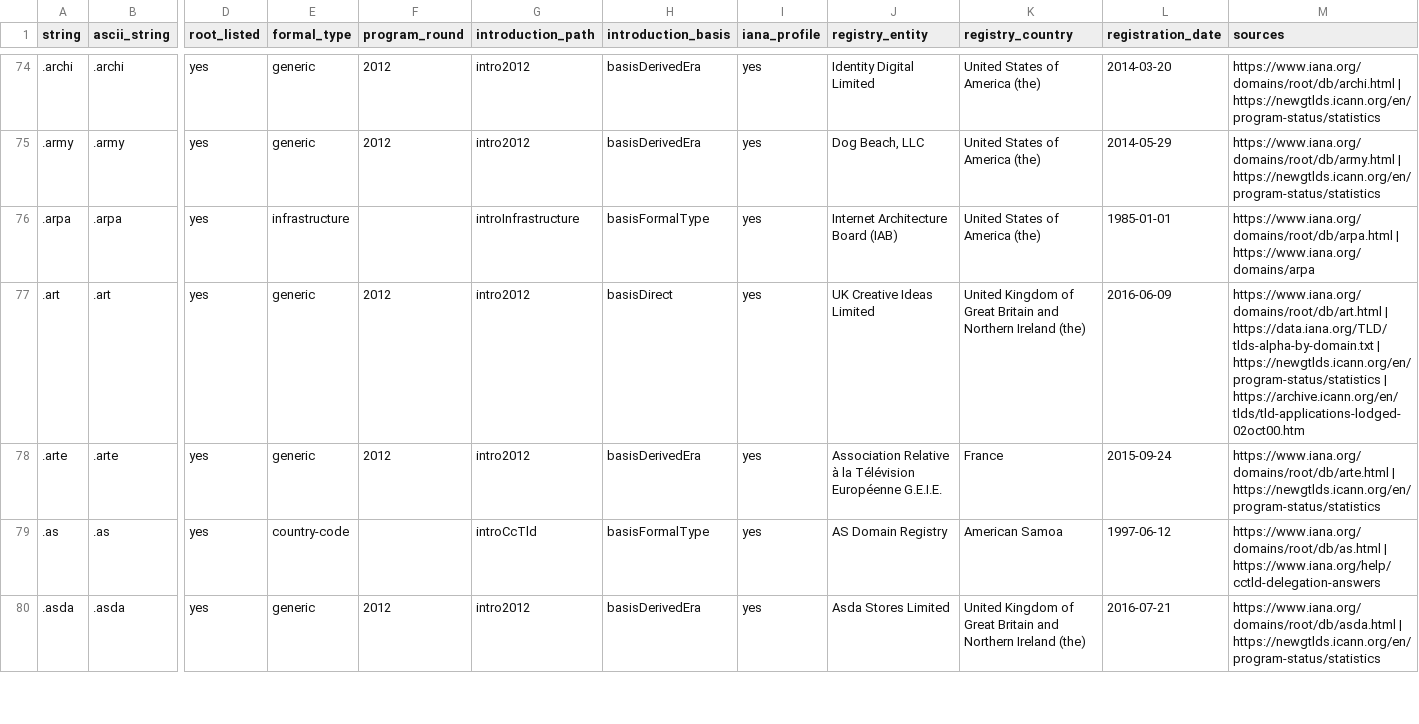
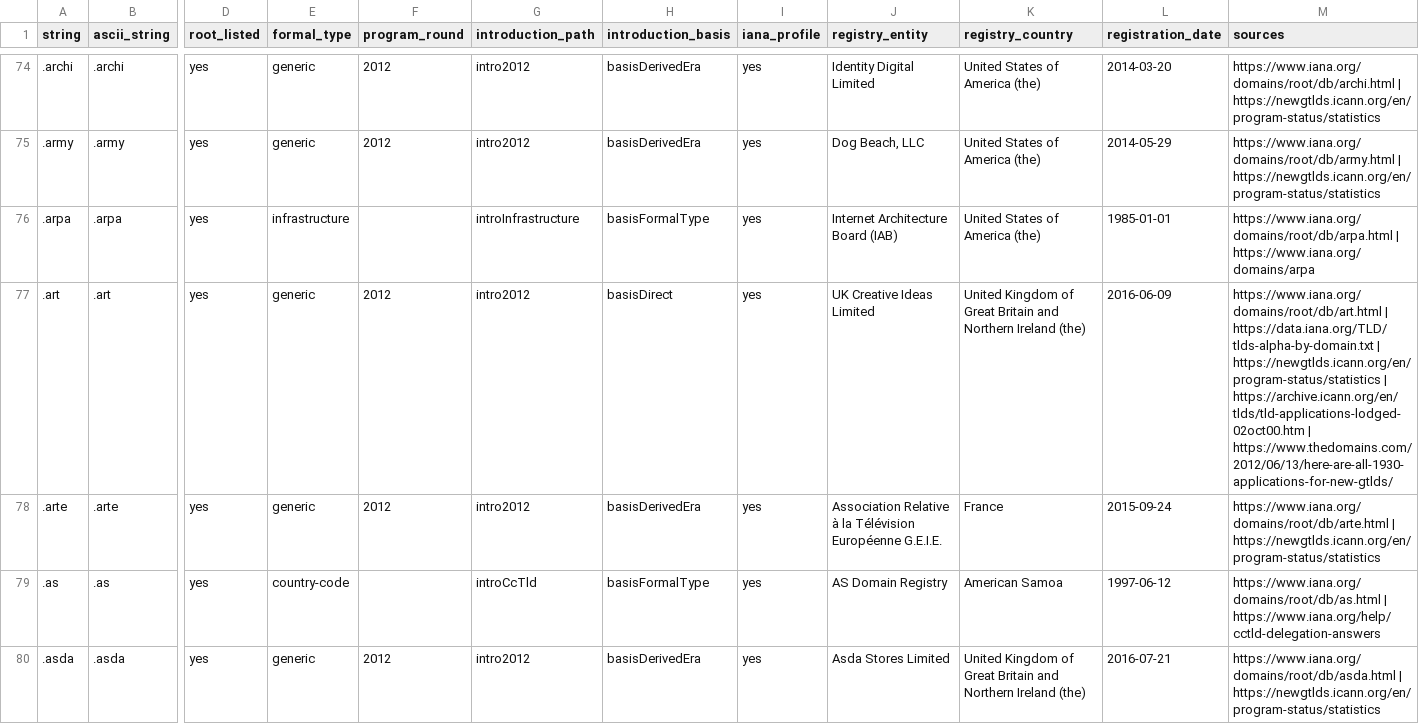
Before and after one commit to robertbregy/Connecting-the-Dots, a CSV file: data/tld_universe.csv, drawn as a sheet; only a part is shown, gaps mark what is left out; the diff covers the shown part only; the diff names each change by its address in the sheet, - before the commit and + after, or states it on an @@ line.

```diff
--- a/data/tld_universe.csv
+++ b/data/tld_universe.csv
-M77 (sources): …| https://archive.icann.org/en/tlds/tld-applications-lodged-02oct00.htm
+M77 (sources): …| https://archive.icann.org/en/tlds/tld-applications-lodged-02oct00.htm | https://www.thedomains.com/2012/06/13/here-are-all-1930-applications-for-new-gtlds/
```
Also changed, not shown: 40 edited cells elsewhere in this file, 39 other files.
